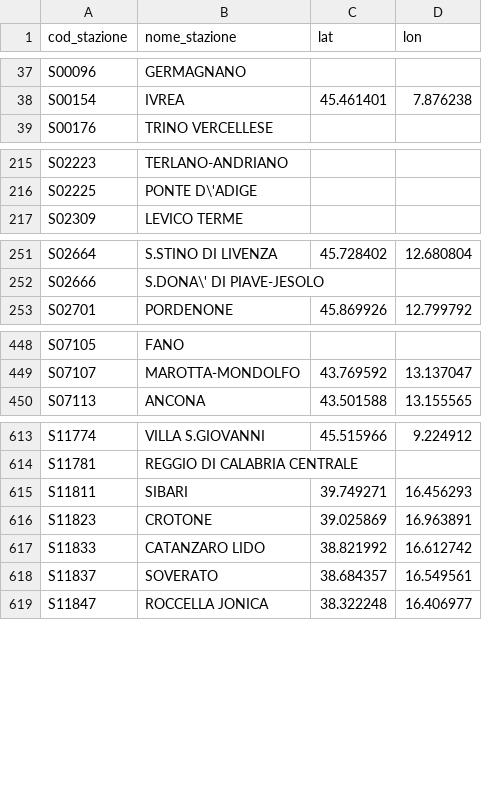
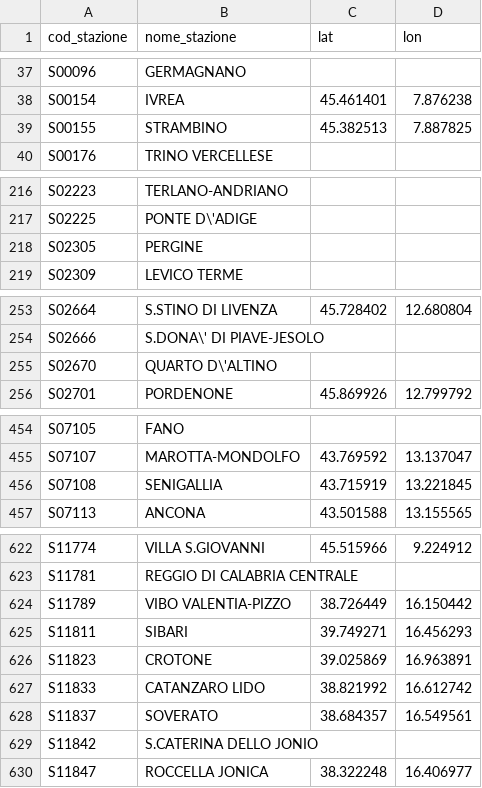
Before and after one commit to DrElegantia/trainstats-dashboard-test, a CSV file: data/gold/stations_dim.csv, drawn as a sheet; only a part is shown, gaps mark what is left out; the diff covers the shown part only.

```diff
--- a/data/gold/stations_dim.csv
+++ b/data/gold/stations_dim.csv
@@ -38,2 +38,3 @@ S00096,GERMAGNANO,,
 S00154,IVREA,45.461401,7.876238
+S00155,STRAMBINO,45.382513,7.887825
 S00176,TRINO VERCELLESE,,
@@ -216,2 +217,3 @@ S02223,TERLANO-ANDRIANO,,
 S02225,PONTE D\'ADIGE,,
+S02305,PERGINE,,
 S02309,LEVICO TERME,,
@@ -252,2 +254,3 @@ S02664,S.STINO DI LIVENZA,45.728402,12.680804
 S02666,S.DONA\' DI PIAVE-JESOLO,,
+S02670,QUARTO D\'ALTINO,,
 S02701,PORDENONE,45.869926,12.799792
@@ -449,2 +455,3 @@ S07105,FANO,,
 S07107,MAROTTA-MONDOLFO,43.769592,13.137047
+S07108,SENIGALLIA,43.715919,13.221845
 S07113,ANCONA,43.501588,13.155565
@@ -614,2 +623,3 @@ S11774,VILLA S.GIOVANNI,45.515966,9.224912
 S11781,REGGIO DI CALABRIA CENTRALE,,
+S11789,VIBO VALENTIA-PIZZO,38.726449,16.150442
 S11811,SIBARI,39.749271,16.456293
@@ -618,2 +628,3 @@ S11833,CATANZARO LIDO,38.821992,16.612742
 S11837,SOVERATO,38.684357,16.549561
+S11842,S.CATERINA DELLO JONIO,,
 S11847,ROCCELLA JONICA,38.322248,16.406977
```
Also changed, not shown: 4 added rows and 1 moved row elsewhere in this file, data/gold/hist_mese_categoria.csv, data/gold/kpi_dettaglio_categoria.csv, 9 other files.
